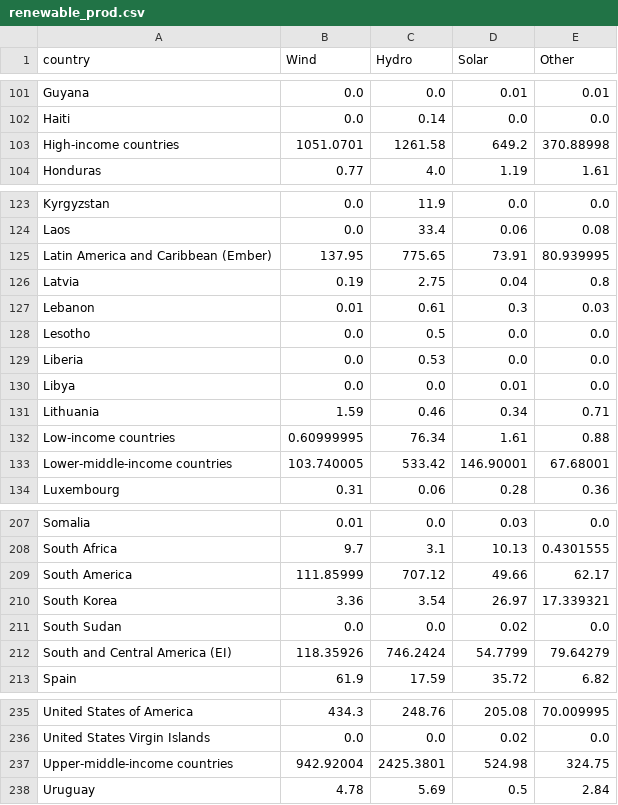
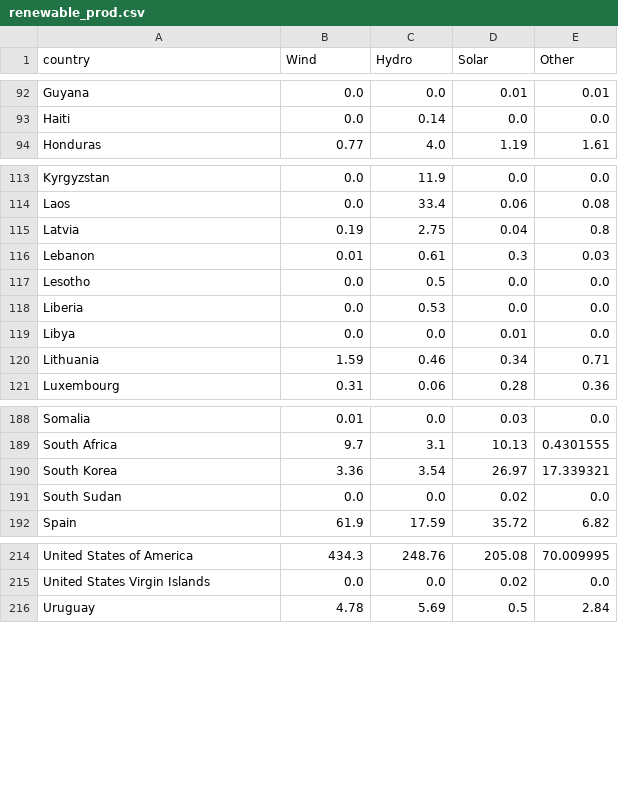
Before and after one commit to com-480-data-visualization/MineralsViz, a CSV file: website/public/data/renewable_prod.csv, drawn as a sheet; only a part is shown, gaps mark what is left out; the diff covers the shown part only.

```diff
--- a/website/public/data/renewable_prod.csv
+++ b/website/public/data/renewable_prod.csv
@@ -102,3 +93,2 @@ Guyana,0.0,0.0,0.01,0.01
 Haiti,0.0,0.14,0.0,0.0
-High-income countries,1051.0701,1261.58,649.2,370.88998
 Honduras,0.77,4.0,1.19,1.61
@@ -124,3 +114,2 @@ Kyrgyzstan,0.0,11.9,0.0,0.0
 Laos,0.0,33.4,0.06,0.08
-Latin America and Caribbean (Ember),137.95,775.65,73.91,80.939995
 Latvia,0.19,2.75,0.04,0.8
@@ -131,4 +120,2 @@ Libya,0.0,0.0,0.01,0.0
 Lithuania,1.59,0.46,0.34,0.71
-Low-income countries,0.60999995,76.34,1.61,0.88
-Lower-middle-income countries,103.740005,533.42,146.90001,67.68001
 Luxembourg,0.31,0.06,0.28,0.36
@@ -208,6 +189,4 @@ Somalia,0.01,0.0,0.03,0.0
 South Africa,9.7,3.1,10.13,0.4301555
-South America,111.85999,707.12,49.66,62.17
 South Korea,3.36,3.54,26.97,17.339321
 South Sudan,0.0,0.0,0.02,0.0
-South and Central America (EI),118.35926,746.2424,54.7799,79.64279
 Spain,61.9,17.59,35.72,6.82
@@ -236,3 +215,2 @@ United States of America,434.3,248.76,205.08,70.009995
 United States Virgin Islands,0.0,0.0,0.02,0.0
-Upper-middle-income countries,942.92004,2425.3801,524.98,324.75
 Uruguay,4.78,5.69,0.5,2.84
```
Also changed, not shown: 16 removed rows elsewhere in this file.
